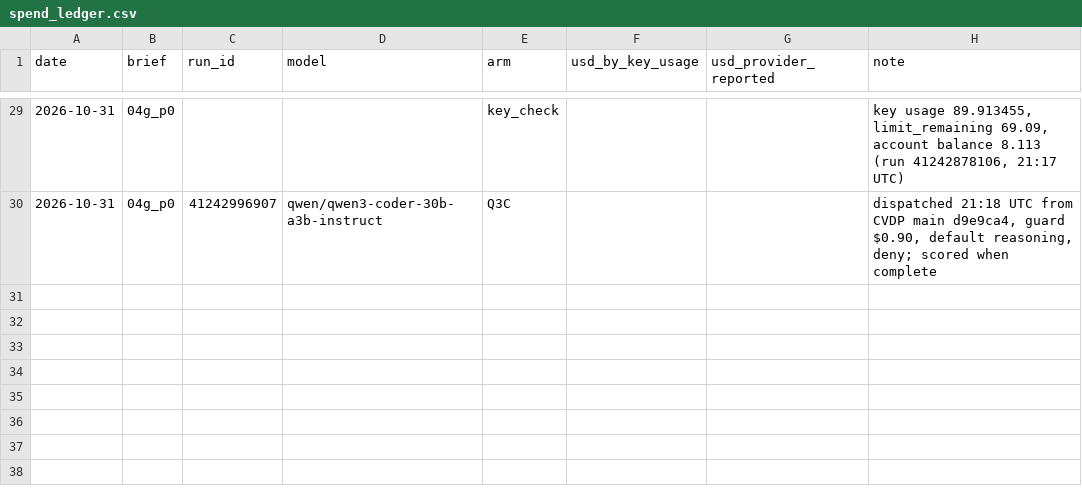
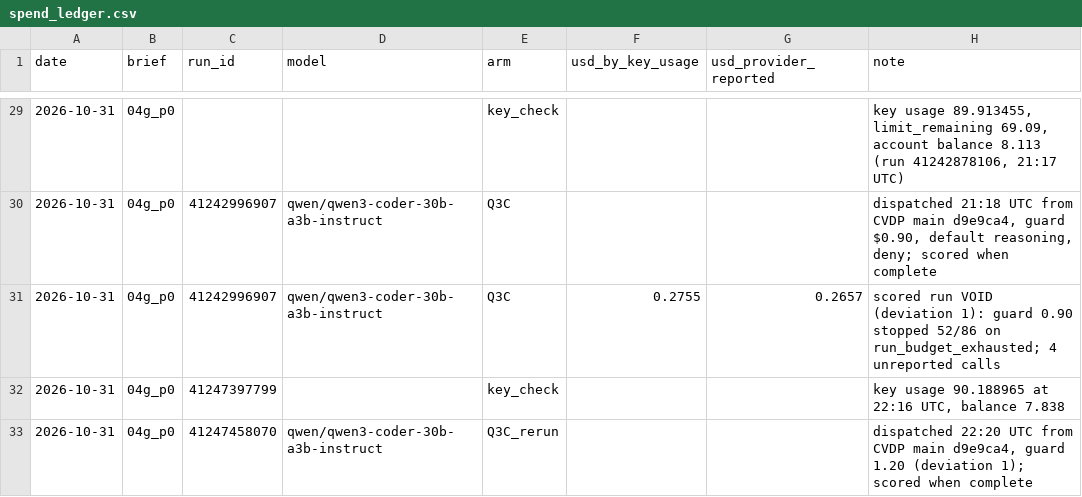
Before and after one commit to BrendanJamesLynskey/FPGA_Design_Agent, a CSV file: results/spend_ledger.csv, drawn as a sheet; only a part is shown, gaps mark what is left out; the diff names each change by its address in the sheet, - before the commit and + after, or states it on an @@ line.

```diff
--- a/results/spend_ledger.csv
+++ b/results/spend_ledger.csv
+row 31: 2026-10-31 | 04g_p0 | 41242996907 | qwen/qwen3-coder-30b-a3b-instruct | Q3C | 0.2755 | 0.2657 | scored run VOID (deviation 1): guard 0.90 stopped 52/86 on run_budget_exhausted; 4 unreported calls
+row 32: 2026-10-31 | 04g_p0 | 41247397799 |  | key_check |  |  | key usage 90.188965 at 22:16 UTC, balance 7.838
+row 33: 2026-10-31 | 04g_p0 | 41247458070 | qwen/qwen3-coder-30b-a3b-instruct | Q3C_rerun |  |  | dispatched 22:20 UTC from CVDP main d9e9ca4, guard 1.20 (deviation 1); scored when complete
```
Also changed, not shown: 1 other file.
